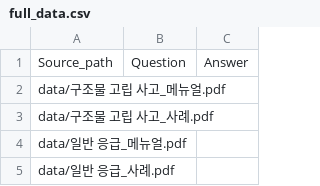
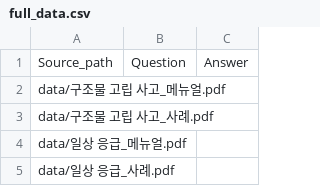
Before and after one commit to kyne0127/2025-Qualcomm-edge-ai-streamlit, a CSV file: data/full_data.csv, drawn as a sheet; the diff names each change by its address in the sheet, - before the commit and + after, or states it on an @@ line.

```diff
--- a/data/full_data.csv
+++ b/data/full_data.csv
-A4: data/일반 응급_메뉴얼.pdf
+A4: data/일상 응급_메뉴얼.pdf
-A5: data/일반 응급_사례.pdf
+A5: data/일상 응급_사례.pdf
```
Also changed, not shown: 1 other file.
